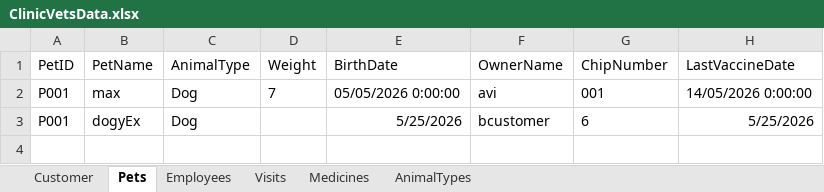
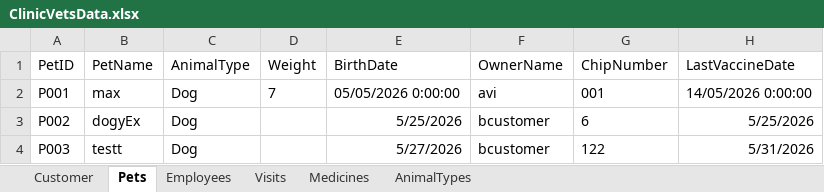
Before and after one commit to yazanei-arch/ClinicVets, an Excel workbook: ClinicVetsData.xlsx, sheet Pets, drawn as a sheet; values as stored, in another font and other column widths than the file's, no borders; the diff names each change by its address in the sheet, - before the commit and + after, or states it on an @@ line.

```diff
--- a/ClinicVetsData.xlsx (sheet Pets)
+++ b/ClinicVetsData.xlsx (sheet Pets)
-A3 (PetID): P001
+A3 (PetID): P002
+row 4: P003 | testt | Dog |  | 5/27/2026 | bcustomer | 122 | 5/31/2026
```
Also changed, not shown: 2 other files.
